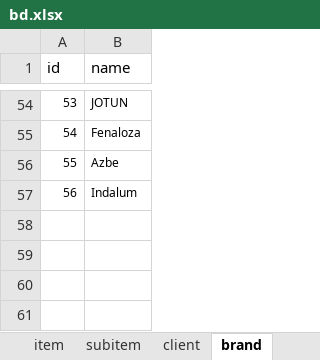
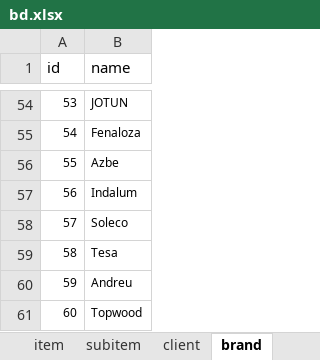
Before and after one commit to Sophia-Sergio/spec-atelier, an Excel workbook: lib/data/bd.xlsx, sheet brand, drawn as a sheet; only a part is shown, gaps mark what is left out; values as stored, in another font and other column widths than the file's, no borders; charts and pictures not drawn; the diff names each change by its address in the sheet, - before the commit and + after, or states it on an @@ line.

Commit message:
fix brand description

```diff
--- a/lib/data/bd.xlsx (sheet brand)
+++ b/lib/data/bd.xlsx (sheet brand)
+row 58: 57 | Soleco
+row 59: 58 | Tesa
+row 60: 59 | Andreu
+row 61: 60 | Topwood
```
Also changed, not shown: sheet product, sheet item, 11 other files.
